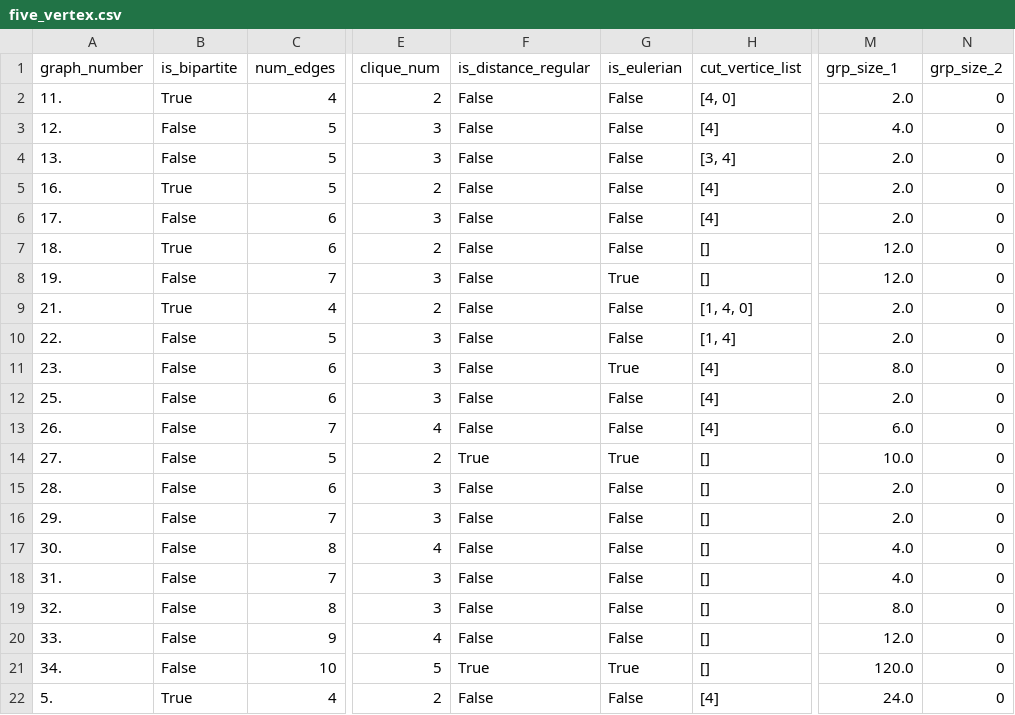
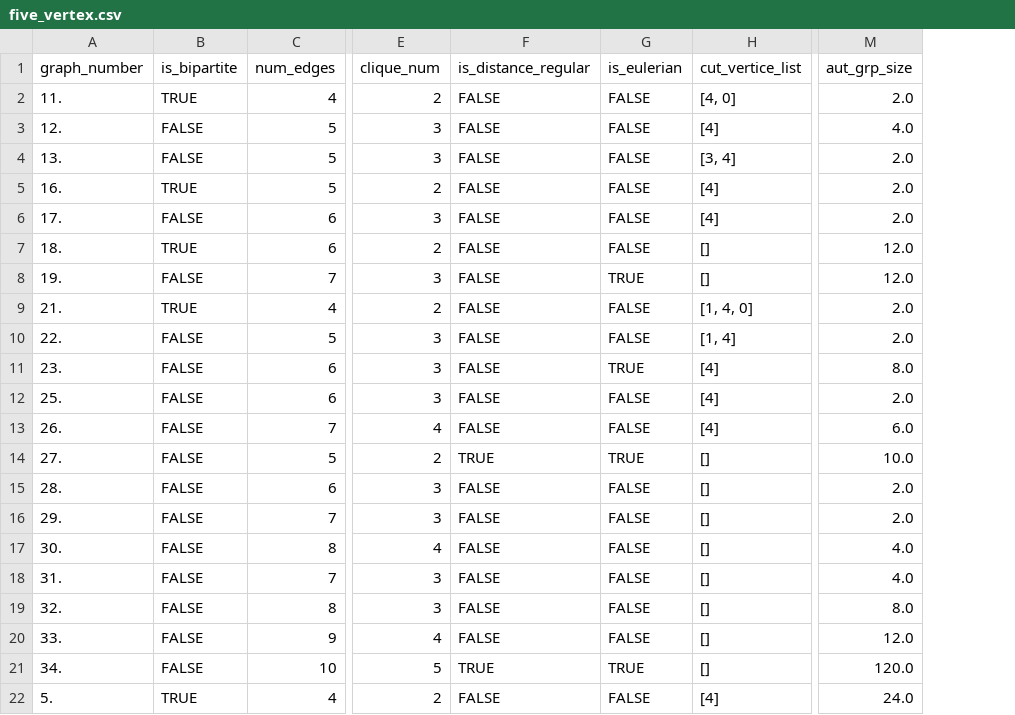
Before and after one commit to jao204/QAOA_Small_Graph, a CSV file: Small_Graph_Data/five_vertex.csv, drawn as a sheet; only a part is shown, gaps mark what is left out; the diff names each change by its address in the sheet, - before the commit and + after, or states it on an @@ line.

```diff
--- a/Small_Graph_Data/five_vertex.csv
+++ b/Small_Graph_Data/five_vertex.csv
-column N (grp_size_2), rows 2-22: all 0
-M1: grp_size_1
+M1: aut_grp_size
-B2 (is_bipartite): True
+B2 (is_bipartite): TRUE
-F2:F13 (is_distance_regular): False
+F2:F13 (is_distance_regular): FALSE
-G2:G7 (is_eulerian): False
+G2:G7 (is_eulerian): FALSE
-B3:B4 (is_bipartite): False
+B3:B4 (is_bipartite): FALSE
-B5 (is_bipartite): True
+B5 (is_bipartite): TRUE
-B6 (is_bipartite): False
+B6 (is_bipartite): FALSE
-B7 (is_bipartite): True
+B7 (is_bipartite): TRUE
-B8 (is_bipartite): False
+B8 (is_bipartite): FALSE
-G8 (is_eulerian): True
+G8 (is_eulerian): TRUE
-B9 (is_bipartite): True
+B9 (is_bipartite): TRUE
-G9:G10 (is_eulerian): False
+G9:G10 (is_eulerian): FALSE
-B10:B21 (is_bipartite): False
+B10:B21 (is_bipartite): FALSE
-G11 (is_eulerian): True
+G11 (is_eulerian): TRUE
-G12:G13 (is_eulerian): False
+G12:G13 (is_eulerian): FALSE
-F14 (is_distance_regular): True
+F14 (is_distance_regular): TRUE
-G14 (is_eulerian): True
+G14 (is_eulerian): TRUE
-F15:F20 (is_distance_regular): False
+F15:F20 (is_distance_regular): FALSE
-G15:G20 (is_eulerian): False
+G15:G20 (is_eulerian): FALSE
-F21 (is_distance_regular): True
+F21 (is_distance_regular): TRUE
-G21 (is_eulerian): True
+G21 (is_eulerian): TRUE
-B22 (is_bipartite): True
+B22 (is_bipartite): TRUE
-F22 (is_distance_regular): False
+F22 (is_distance_regular): FALSE
-G22 (is_eulerian): False
+G22 (is_eulerian): FALSE
```
Also changed, not shown: Small_Graph_Data/four_vertex.csv, Small_Graph_Data/seven_vertex.csv, 4 other files.
